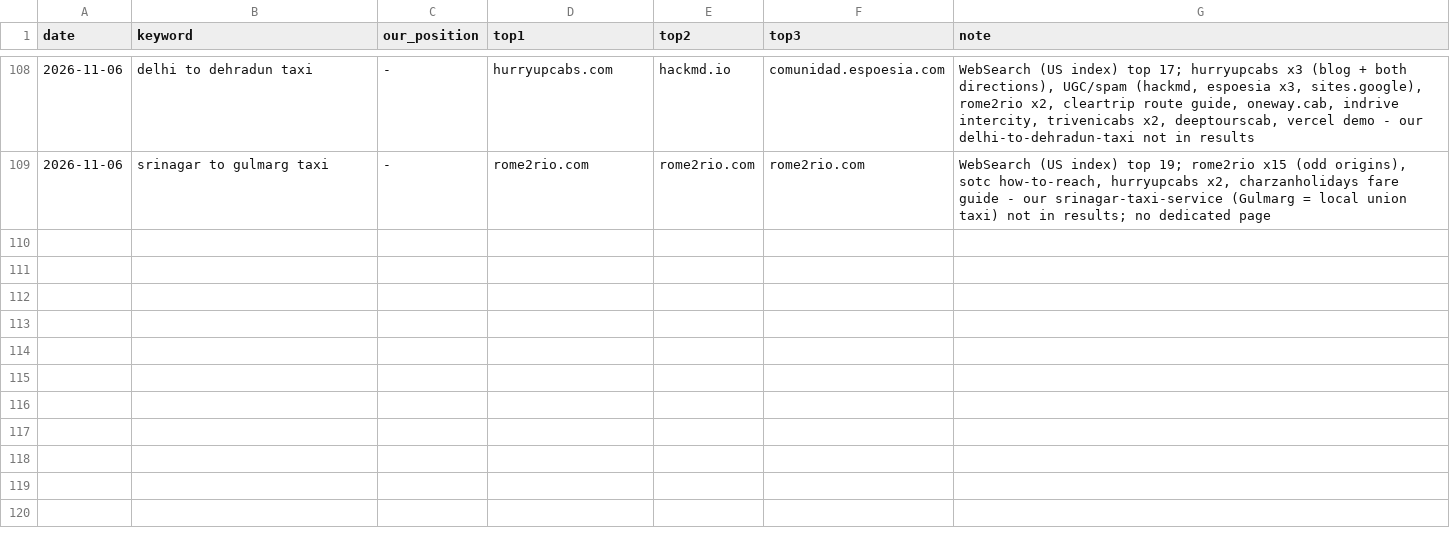
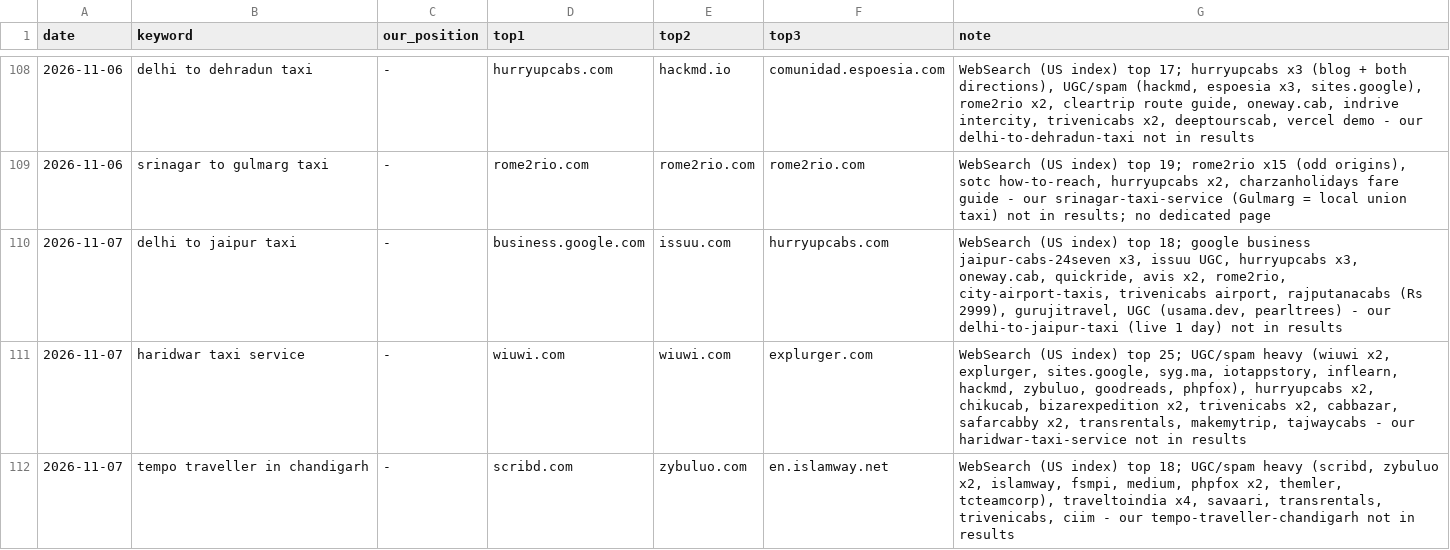
Before and after one commit to sushilg5ss/Suzu-Travels, a CSV file: cab-kit/research/serp-log.csv, drawn as a sheet; only a part is shown, gaps mark what is left out; the diff names each change by its address in the sheet, - before the commit and + after, or states it on an @@ line.

```diff
--- a/cab-kit/research/serp-log.csv
+++ b/cab-kit/research/serp-log.csv
+row 110: 2026-11-07 | delhi to jaipur taxi | - | business.google.com | issuu.com | hurryupcabs.com | WebSearch (US index) top 18; google business jaipur-cabs-24seven x3, issuu UGC, hurryupcabs x3, oneway.cab, quickride, avis x2, rome2rio, city-airport-taxis, trivenicabs airport, rajputanacabs (Rs 2999), gurujitravel, UGC (usama.dev, pearltrees) - our delhi-to-jaipur-taxi (live 1 day) not in results
+row 111: 2026-11-07 | haridwar taxi service | - | wiuwi.com | wiuwi.com | explurger.com | WebSearch (US index) top 25; UGC/spam heavy (wiuwi x2, explurger, sites.google, syg.ma, iotappstory, inflearn, hackmd, zybuluo, goodreads, phpfox), hurryupcabs x2, chikucab, bizarexpedition x2, trivenicabs x2, cabbazar, safarcabby x2, transrentals, makemytrip, tajwaycabs - our haridwar-taxi-service not in results
+row 112: 2026-11-07 | tempo traveller in chandigarh | - | scribd.com | zybuluo.com | en.islamway.net | WebSearch (US index) top 18; UGC/spam heavy (scribd, zybuluo x2, islamway, fsmpi, medium, phpfox x2, themler, tcteamcorp), traveltoindia x4, savaari, transrentals, trivenicabs, ciim - our tempo-traveller-chandigarh not in results
```
Also changed, not shown: 1 other file.
